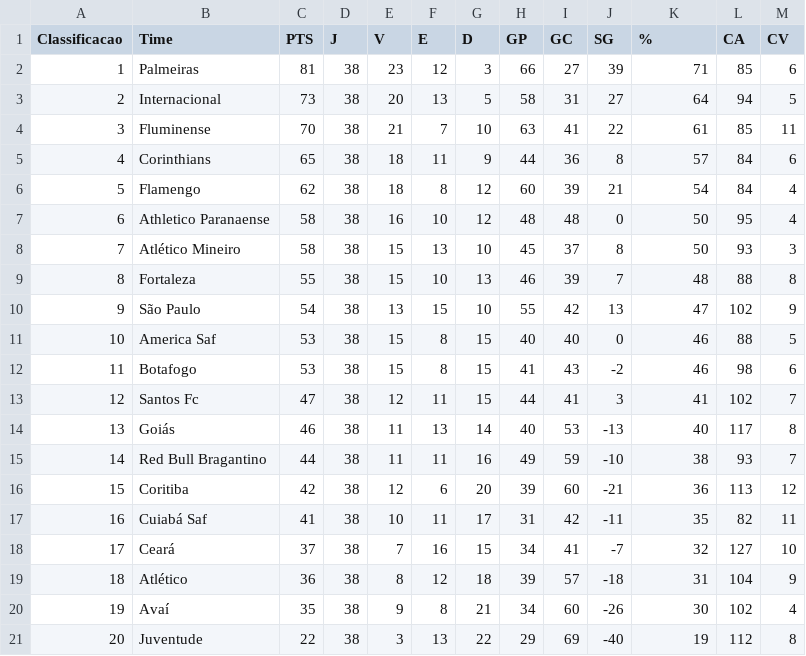
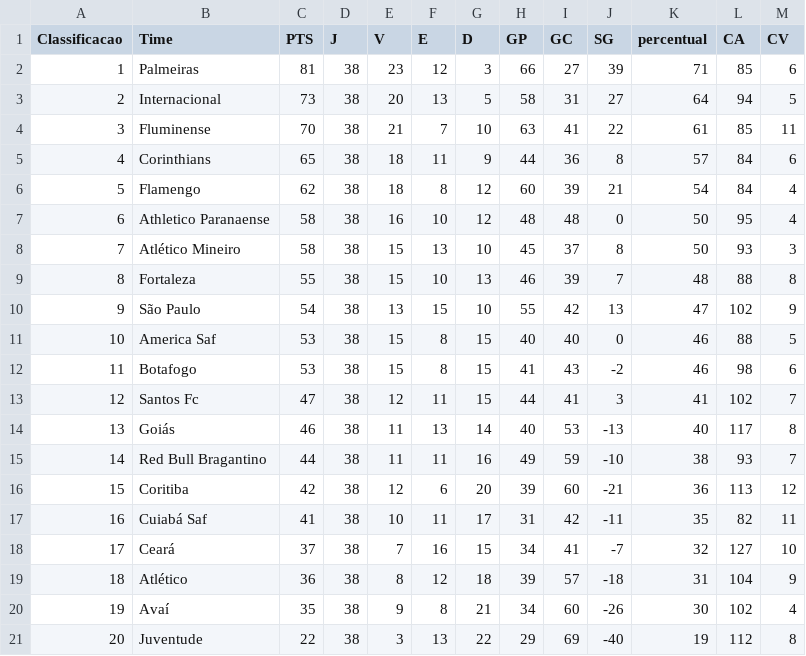
Before and after one commit to incolume-jedi/academia-jedi, a CSV file: incolume/academia_jedi/ajedi20250613_postgres_docker/data/brasileiroA2022.csv, drawn as a sheet.

Commit message:
refactor: suspeita do titulo CSV causando conflito

```diff
--- a/incolume/academia_jedi/ajedi20250613_postgres_docker/data/brasileiroA2022.csv
+++ b/incolume/academia_jedi/ajedi20250613_postgres_docker/data/brasileiroA2022.csv
@@ -1,2 +1,2 @@
-Classificacao,Time,PTS,J,V,E,D,GP,GC,SG,%,CA,CV
+Classificacao,Time,PTS,J,V,E,D,GP,GC,SG,percentual,CA,CV
 1,Palmeiras,81,38,23,12,3,66,27,39,71,85,6
```
